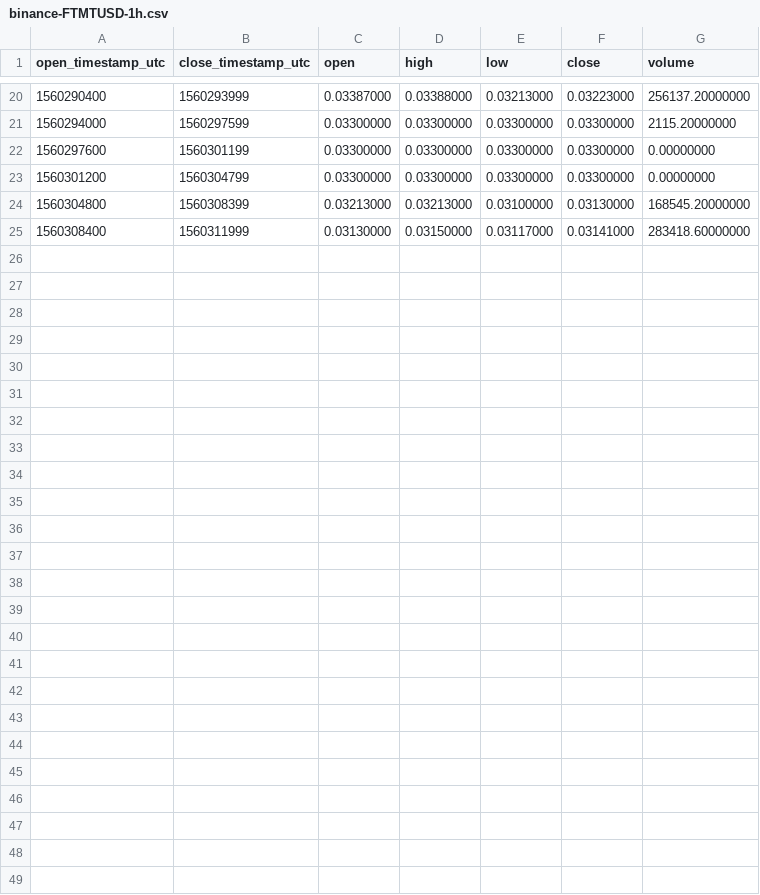
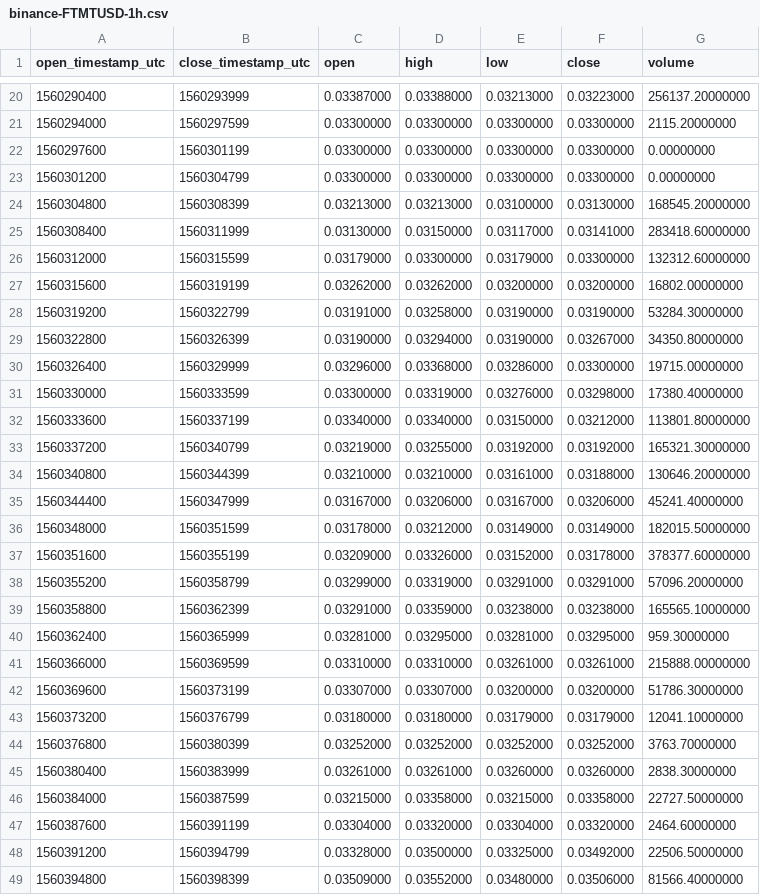
Before and after one commit to cryptobigbro/binance-FTMTUSD, a CSV file: binance-FTMTUSD-1h.csv, drawn as a sheet; only a part is shown, gaps mark what is left out.

Commit message:
Update OHLCV data.

```diff
--- a/binance-FTMTUSD-1h.csv
+++ b/binance-FTMTUSD-1h.csv
@@ -25 +25,25 @@ open_timestamp_utc,close_timestamp_utc,open,high,low,close,volume
 1560308400,1560311999,0.03130000,0.03150000,0.03117000,0.03141000,283418.60000000
+1560312000,1560315599,0.03179000,0.03300000,0.03179000,0.03300000,132312.60000000
+1560315600,1560319199,0.03262000,0.03262000,0.03200000,0.03200000,16802.00000000
+1560319200,1560322799,0.03191000,0.03258000,0.03190000,0.03190000,53284.30000000
+1560322800,1560326399,0.03190000,0.03294000,0.03190000,0.03267000,34350.80000000
+1560326400,1560329999,0.03296000,0.03368000,0.03286000,0.03300000,19715.00000000
+1560330000,1560333599,0.03300000,0.03319000,0.03276000,0.03298000,17380.40000000
+1560333600,1560337199,0.03340000,0.03340000,0.03150000,0.03212000,113801.80000000
+1560337200,1560340799,0.03219000,0.03255000,0.03192000,0.03192000,165321.30000000
+1560340800,1560344399,0.03210000,0.03210000,0.03161000,0.03188000,130646.20000000
+1560344400,1560347999,0.03167000,0.03206000,0.03167000,0.03206000,45241.40000000
+1560348000,1560351599,0.03178000,0.03212000,0.03149000,0.03149000,182015.50000000
+1560351600,1560355199,0.03209000,0.03326000,0.03152000,0.03178000,378377.60000000
+1560355200,1560358799,0.03299000,0.03319000,0.03291000,0.03291000,57096.20000000
+1560358800,1560362399,0.03291000,0.03359000,0.03238000,0.03238000,165565.10000000
+1560362400,1560365999,0.03281000,0.03295000,0.03281000,0.03295000,959.30000000
+1560366000,1560369599,0.03310000,0.03310000,0.03261000,0.03261000,215888.00000000
+1560369600,1560373199,0.03307000,0.03307000,0.03200000,0.03200000,51786.30000000
+1560373200,1560376799,0.03180000,0.03180000,0.03179000,0.03179000,12041.10000000
+1560376800,1560380399,0.03252000,0.03252000,0.03252000,0.03252000,3763.70000000
+1560380400,1560383999,0.03261000,0.03261000,0.03260000,0.03260000,2838.30000000
+1560384000,1560387599,0.03215000,0.03358000,0.03215000,0.03358000,22727.50000000
+1560387600,1560391199,0.03304000,0.03320000,0.03304000,0.03320000,2464.60000000
+1560391200,1560394799,0.03328000,0.03500000,0.03325000,0.03492000,22506.50000000
+1560394800,1560398399,0.03509000,0.03552000,0.03480000,0.03506000,81566.40000000
```
Also changed, not shown: 3 other files.
